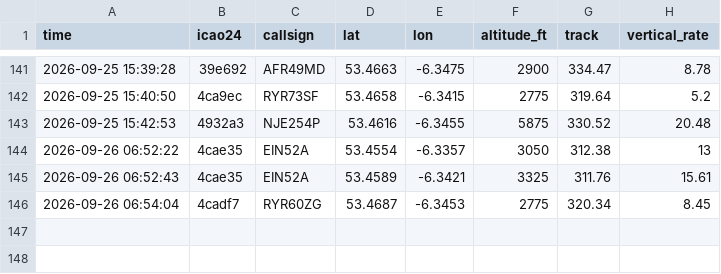
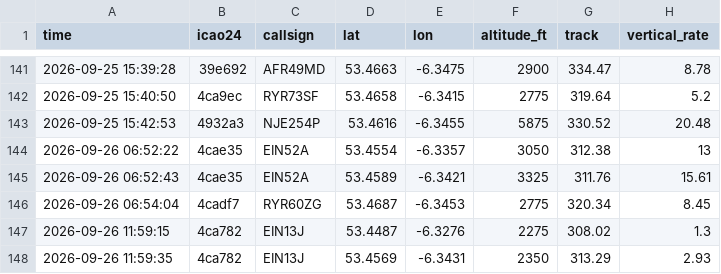
Before and after one commit to Jbot478/flight-tracker, a CSV file: analysis/observations/sightings.csv, drawn as a sheet; only a part is shown, gaps mark what is left out.

```diff
--- a/analysis/observations/sightings.csv
+++ b/analysis/observations/sightings.csv
@@ -146 +146,3 @@ time,icao24,callsign,lat,lon,altitude_ft,track,vertical_rate
 2026-09-26 06:54:04,4cadf7,RYR60ZG,53.4687,-6.3453,2775,320.34,8.45
+2026-09-26 11:59:15,4ca782,EIN13J,53.4487,-6.3276,2275,308.02,1.3
+2026-09-26 11:59:35,4ca782,EIN13J,53.4569,-6.3431,2350,313.29,2.93
```
Also changed, not shown: analysis/observations/polls.csv.
